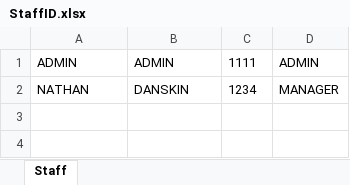
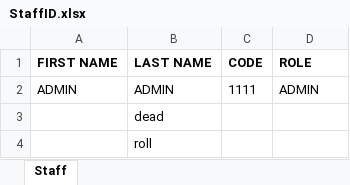
Before and after one commit to CPLjynxedCreations/NewTillSystem, an Excel workbook: Resources/StaffID.xlsx, sheet Staff, drawn as a sheet; values as stored, in another font and other column widths than the file's, no borders; removed rows and columns are numbered as before the commit, all else as after; the diff names each change by its address in the sheet, - before the commit and + after, or states it on an @@ line.

Commit message:
added sorting to excel file for when creating the staff list will automatically be in alphabetical order. will need to add to staff edit: var range = workSheet.Range(strXlsxStaffNameColumn + 1, strXlsxStaffRoleColumn + workSheet.RowsUsed().Count()); range.SetAutoFilter().Sort(2, XLSortOrder.Ascending); in order to resave but call autofilter.reapply()

```diff
--- a/Resources/StaffID.xlsx (sheet Staff)
+++ b/Resources/StaffID.xlsx (sheet Staff)
+row 1: FIRST NAME | LAST NAME | CODE | ROLE
-row 2: NATHAN | DANSKIN | 1234 | MANAGER
+row 3:  | dead
+row 4:  | roll
```
Also changed, not shown: Resources/ProductDataBase.xlsx, 1 other file.
